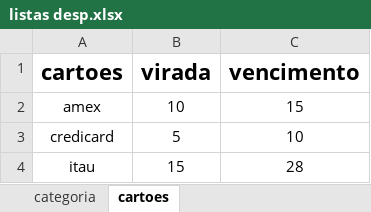
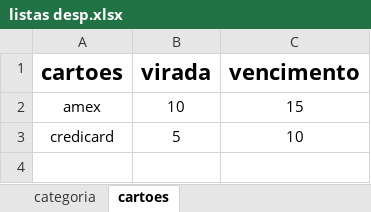
Before and after one commit to thbighead/contas, an Excel workbook: listas desp.xlsx, sheet cartoes, drawn as a sheet; values as stored, in another font and other column widths than the file's, no borders; the diff names each change by its address in the sheet, - before the commit and + after, or states it on an @@ line.

```diff
--- a/listas desp.xlsx (sheet cartoes)
+++ b/listas desp.xlsx (sheet cartoes)
-row 4: itau | 15 | 28
```
Also changed, not shown: 12 other files.
